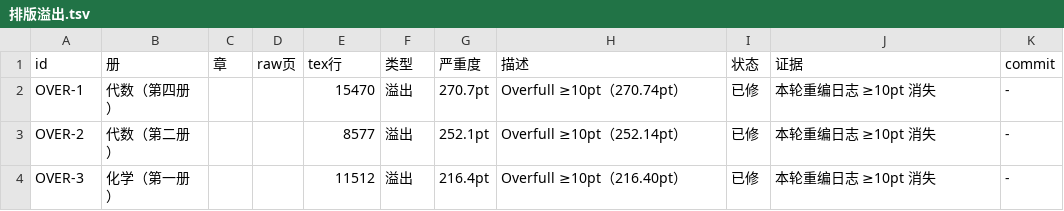
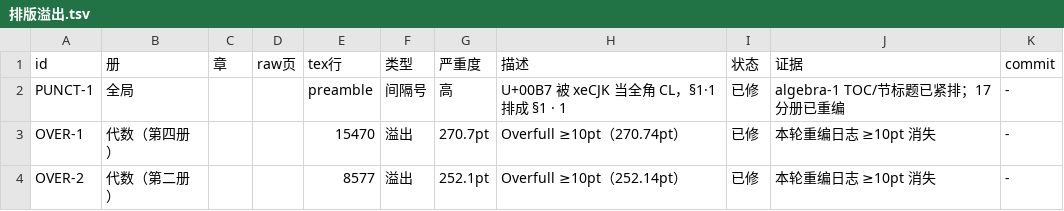
Before and after one commit to kenyon-wong/shulihua-tex, a TSV file: proof/ledger/排版溢出.tsv, drawn as a sheet; only a part is shown; the shorter side is filled out with more unchanged rows.

```diff
--- a/proof/ledger/排版溢出.tsv
+++ b/proof/ledger/排版溢出.tsv
@@ -1,2 +1,3 @@
 id	册	章	raw页	tex行	类型	严重度	描述	状态	证据	commit
+PUNCT-1	全局			preamble	间隔号	高	U+00B7 被 xeCJK 当全角 CL，§1·1 排成 §1 · 1	已修	algebra-1 TOC/节标题已紧排；17 分册已重编	-
 OVER-1	代数（第四册）			15470	溢出	270.7pt	Overfull ≥10pt（270.74pt）	已修	本轮重编日志 ≥10pt 消失	-
```
Also changed, not shown: 1 other file.
